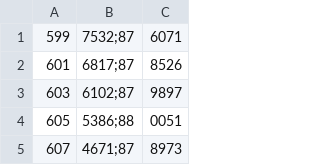
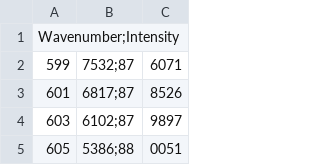
Before and after one commit to MariaPenso/phythons, a CSV file: Livro1.csv, drawn as a sheet; only a part is shown; the shorter side is filled out with more unchanged rows.

Commit message:
Add files via upload

```diff
--- a/Livro1.csv
+++ b/Livro1.csv
@@ -1 +1,2 @@
+Wavenumber;Intensity
 599,7532;87,6071
```
